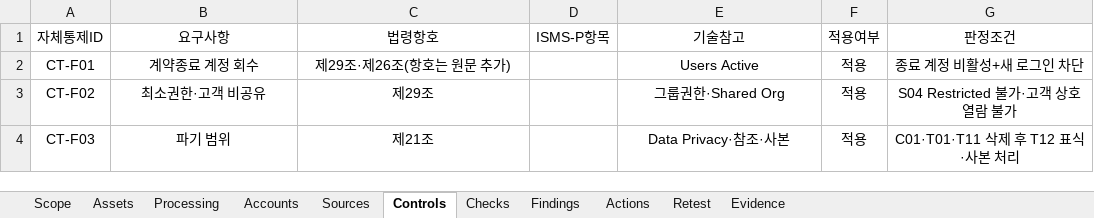
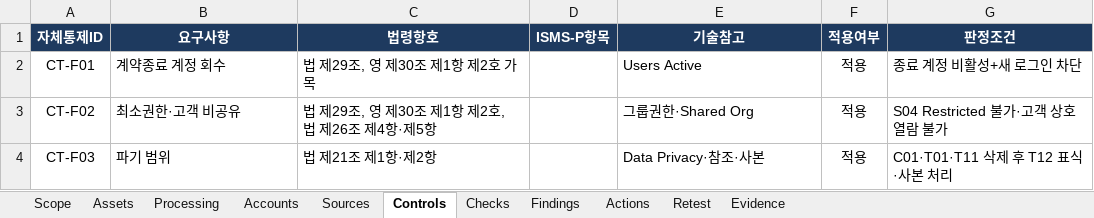
Before and after one commit to jxxnk/JY-Group-Privacy-Audit, an Excel workbook: reports/JY-Audit-Workbook.xlsx, sheet Controls, drawn as a sheet; values as stored, in another font and other column widths than the file's, no borders; table styles not drawn; the diff names each change by its address in the sheet, - before the commit and + after, or states it on an @@ line.

Commit message:
Record confirmed PIPA paragraph numbers on Controls.

```diff
--- a/reports/JY-Audit-Workbook.xlsx (sheet Controls)
+++ b/reports/JY-Audit-Workbook.xlsx (sheet Controls)
@@ A1:G1 fill: none → #1E3A5F, bold: off → on, text colour: black → #FFFFFF @@
-B2:C4 alignment: center
+B2:C4 alignment: left
-C2 (법령항호): 제29조·제26조(항호는 원문 추가)
+C2 (법령항호): 법 제29조, 영 제30조 제1항 제2호 가목
-E2:E4 alignment: center
+E2:E4 alignment: left
-G2:G4 alignment: center
+G2:G4 alignment: left
-C3 (법령항호): 제29조
+C3 (법령항호): 법 제29조, 영 제30조 제1항 제2호, 법 제26조 제4항·제5항
-C4 (법령항호): 제21조
+C4 (법령항호): 법 제21조 제1항·제2항
```
Also changed, not shown: sheet Evidence, sheet Checks, sheet Sources, sheet Accounts, sheet Actions, sheet Retest, 4 more sheets, 1 other file.
